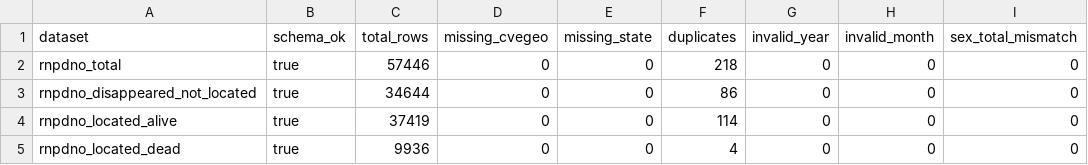
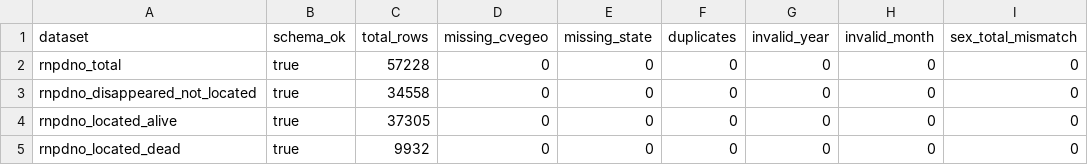
Before and after one commit to marco-escobar/rnpdno-scraper, a CSV file: logs/quality_report.csv, drawn as a sheet; only a part is shown; the diff names each change by its address in the sheet, - before the commit and + after, or states it on an @@ line.

```diff
--- a/logs/quality_report.csv
+++ b/logs/quality_report.csv
-C2 (total_rows): 57446
+C2 (total_rows): 57228
-F2 (duplicates): 218
+F2 (duplicates): 0
-C3 (total_rows): 34644
+C3 (total_rows): 34558
-F3 (duplicates): 86
+F3 (duplicates): 0
-C4 (total_rows): 37419
+C4 (total_rows): 37305
-F4 (duplicates): 114
+F4 (duplicates): 0
-C5 (total_rows): 9936
+C5 (total_rows): 9932
-F5 (duplicates): 4
+F5 (duplicates): 0
```
Also changed, not shown: 3 other files.
